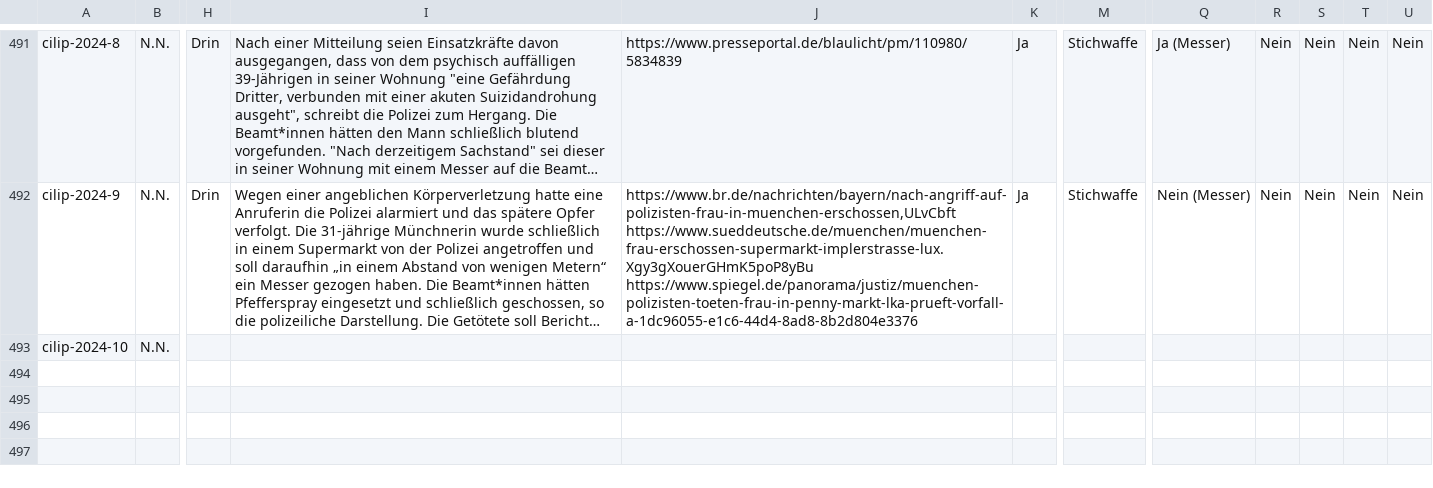
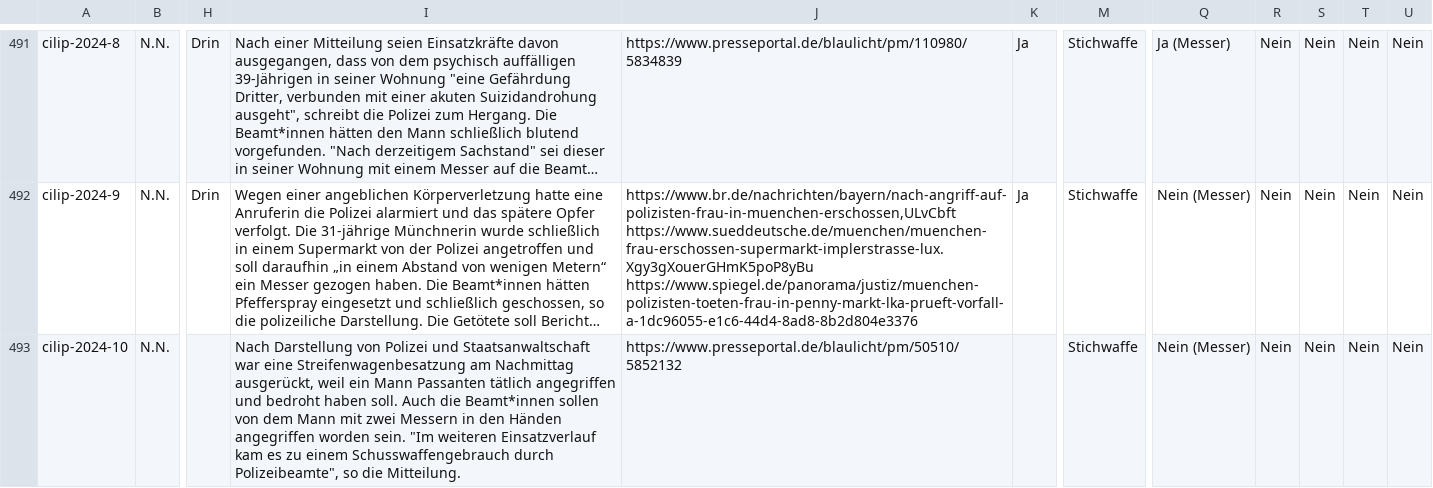
Before and after one commit to cilip-de/polizeischuesse.cilip.de, a CSV file: public/data.csv, drawn as a sheet; only a part is shown, gaps mark what is left out; long unchanged cells end in …; the diff names each change by its address in the sheet, - before the commit and + after, or states it on an @@ line.

Commit message:
Flat: latest data (2024-08-27T19:24:07.430Z) {   "date": "2024-08-27T19:24:07.430Z",   "files": [     {       "name": "public/data.csv",       "deltaBytes": 479     }   ] }

```diff
--- a/public/data.csv
+++ b/public/data.csv
-I493: (empty)
+I493: Nach Darstellung von Polizei und Staatsanwaltschaft war eine Streifenwagenbesatzung am Nachmittag ausgerückt, weil ein Mann Passanten tätlich angegriffen und bedroht haben soll. Auch die Beamt*innen sollen von dem Mann mit zwei Messern in den Händen angegriffen worden sein. "Im weiteren Einsatzverlauf kam es zu einem Schusswaffengebrauch durch Polizeibeamte", so die Mitteilung.
-J493: (empty)
+J493: https://www.presseportal.de/blaulicht/pm/50510/5852132
-M493: (empty)
+M493: Stichwaffe
-Q493: (empty)
+Q493: Nein (Messer)
-R493: (empty)
+R493: Nein
-S493: (empty)
+S493: Nein
-T493: (empty)
+T493: Nein
-U493: (empty)
+U493: Nein
```
